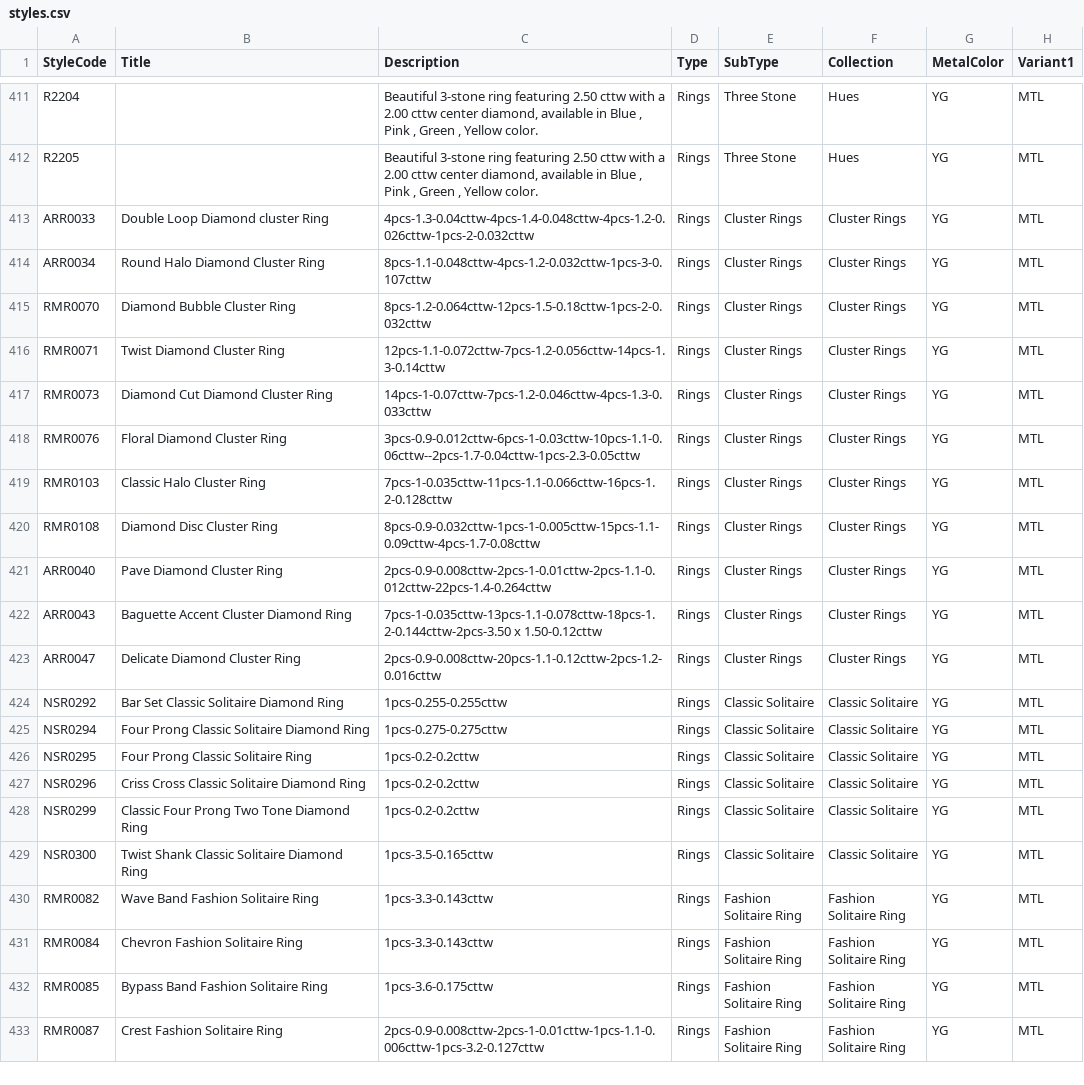
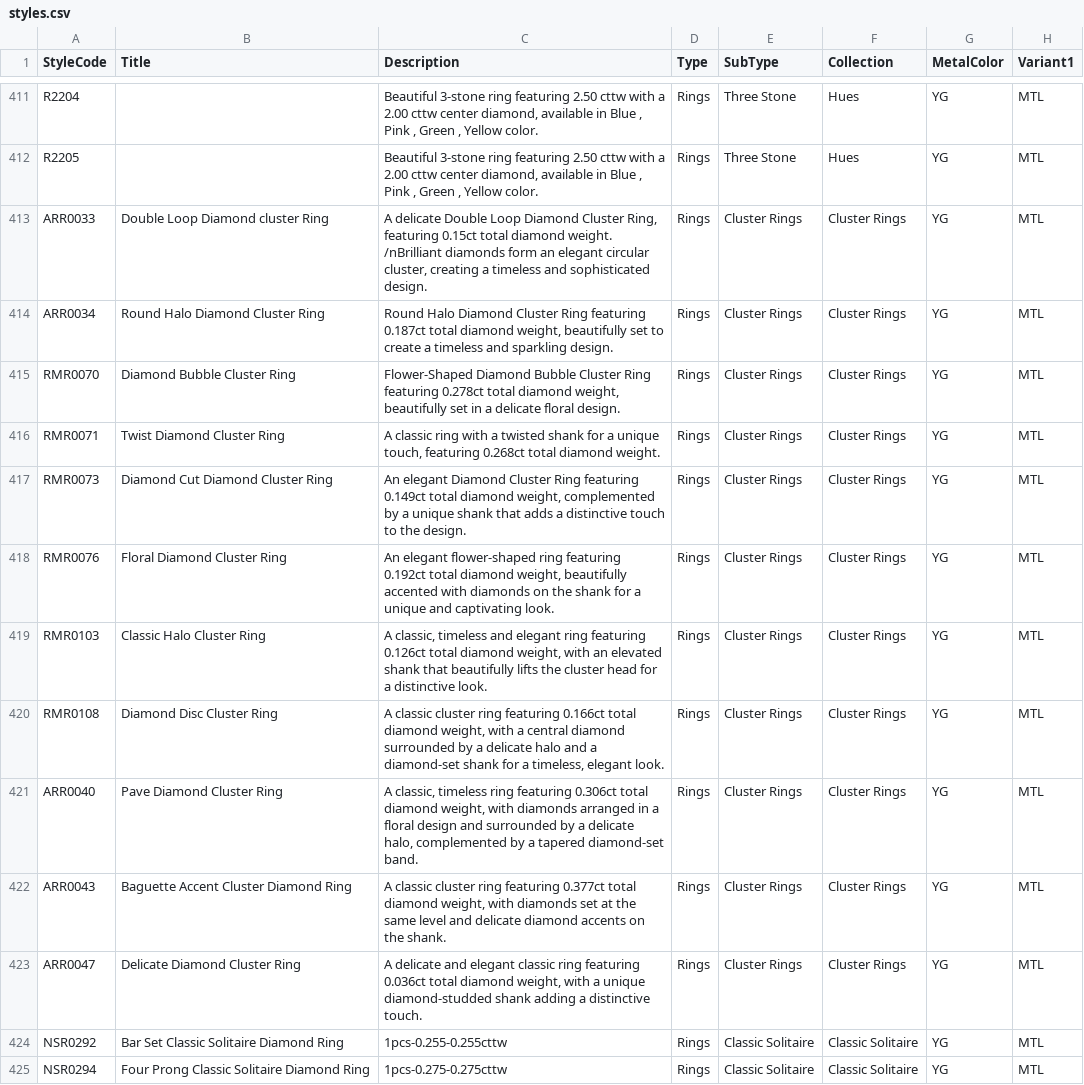
Before and after one commit to niravpmehta/jewelry-data, a CSV file: styles.csv, drawn as a sheet; only a part is shown, gaps mark what is left out; the shorter side is filled out with more unchanged rows; the diff names each change by its address in the sheet, - before the commit and + after, or states it on an @@ line.

Commit message:
Sync styles.csv

```diff
--- a/styles.csv
+++ b/styles.csv
-C413 (Description): 4pcs-1.3-0.04cttw-4pcs-1.4-0.048cttw-4pcs-1.2-0.026cttw-1pcs-2-0.032cttw
+C413 (Description): A delicate Double Loop Diamond Cluster Ring, featuring 0.15ct total diamond weight. /nBrilliant diamonds form an elegant circular cluster, creating a timeless and sophisticated design.
-C414 (Description): 8pcs-1.1-0.048cttw-4pcs-1.2-0.032cttw-1pcs-3-0.107cttw
+C414 (Description): Round Halo Diamond Cluster Ring featuring 0.187ct total diamond weight, beautifully set to create a timeless and sparkling design.
-C415 (Description): 8pcs-1.2-0.064cttw-12pcs-1.5-0.18cttw-1pcs-2-0.032cttw
+C415 (Description): Flower-Shaped Diamond Bubble Cluster Ring featuring 0.278ct total diamond weight, beautifully set in a delicate floral design.
-C416 (Description): 12pcs-1.1-0.072cttw-7pcs-1.2-0.056cttw-14pcs-1.3-0.14cttw
+C416 (Description): A classic ring with a twisted shank for a unique touch, featuring 0.268ct total diamond weight.
-C417 (Description): 14pcs-1-0.07cttw-7pcs-1.2-0.046cttw-4pcs-1.3-0.033cttw
+C417 (Description): An elegant Diamond Cluster Ring featuring 0.149ct total diamond weight, complemented by a unique shank that adds a distinctive touch to the design.
-C418 (Description): 3pcs-0.9-0.012cttw-6pcs-1-0.03cttw-10pcs-1.1-0.06cttw--2pcs-1.7-0.04cttw-1pcs-2.3-0.05cttw
+C418 (Description): An elegant flower-shaped ring featuring 0.192ct total diamond weight, beautifully accented with diamonds on the shank for a unique and captivating look.
-C419 (Description): 7pcs-1-0.035cttw-11pcs-1.1-0.066cttw-16pcs-1.2-0.128cttw
+C419 (Description): A classic, timeless and elegant ring featuring 0.126ct total diamond weight, with an elevated shank that beautifully lifts the cluster head for a distinctive look.
-C420 (Description): 8pcs-0.9-0.032cttw-1pcs-1-0.005cttw-15pcs-1.1-0.09cttw-4pcs-1.7-0.08cttw
+C420 (Description): A classic cluster ring featuring 0.166ct total diamond weight, with a central diamond surrounded by a delicate halo and a diamond-set shank for a timeless, elegant look.
-C421 (Description): 2pcs-0.9-0.008cttw-2pcs-1-0.01cttw-2pcs-1.1-0.012cttw-22pcs-1.4-0.264cttw
+C421 (Description): A classic, timeless ring featuring 0.306ct total diamond weight, with diamonds arranged in a floral design and surrounded by a delicate halo, complemented by a tapered diamond-set band.
-C422 (Description): 7pcs-1-0.035cttw-13pcs-1.1-0.078cttw-18pcs-1.2-0.144cttw-2pcs-3.50 x 1.50-0.12cttw
+C422 (Description): A classic cluster ring featuring 0.377ct total diamond weight, with diamonds set at the same level and delicate diamond accents on the shank.
-C423 (Description): 2pcs-0.9-0.008cttw-20pcs-1.1-0.12cttw-2pcs-1.2-0.016cttw
+C423 (Description): A delicate and elegant classic ring featuring 0.036ct total diamond weight, with a unique diamond-studded shank adding a distinctive touch.
```
